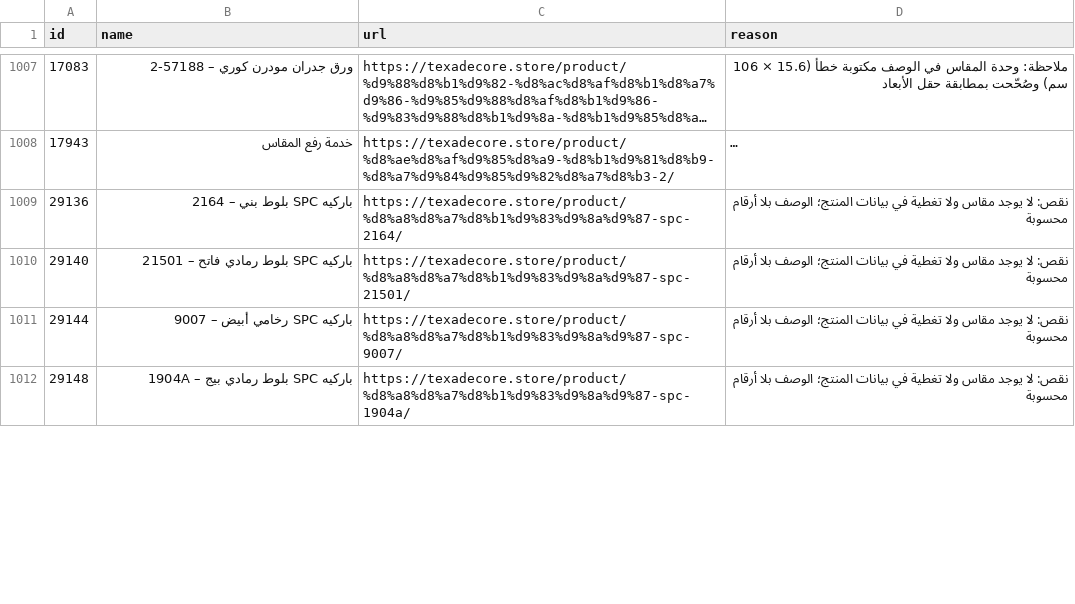
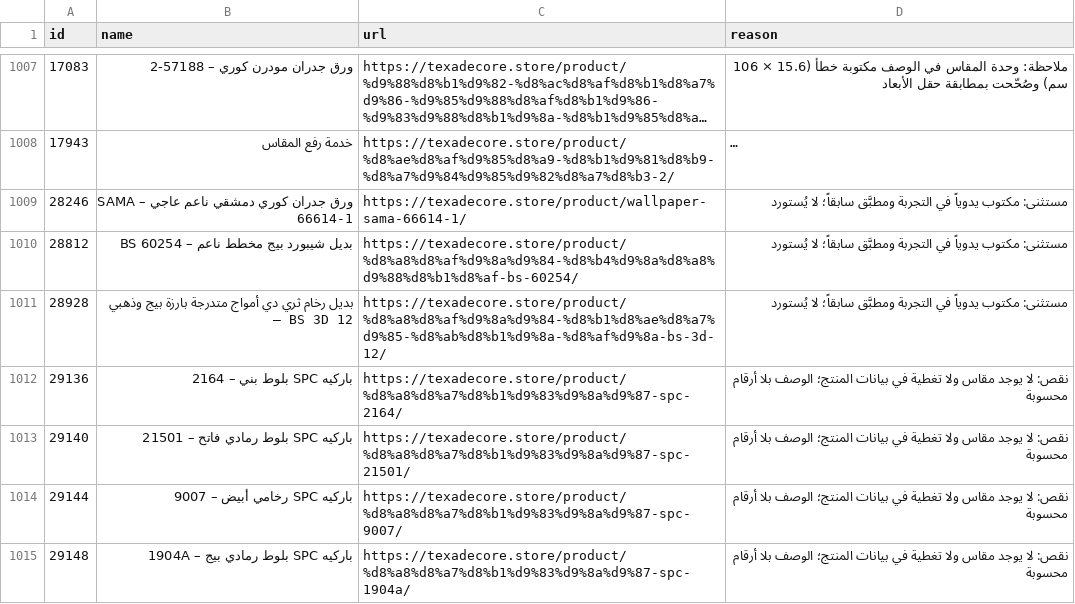
Before and after one commit to mahmoudnada1-cloud/sama-sales-app, a CSV file: texa/data/out/review-needed.csv, drawn as a sheet; only a part is shown, gaps mark what is left out; long unchanged cells end in …; the diff covers the shown part only; the diff names each change by its address in the sheet, - before the commit and + after, or states it on an @@ line.

```diff
--- a/texa/data/out/review-needed.csv
+++ b/texa/data/out/review-needed.csv
+row 1009: 28246 | ورق جدران كوري دمشقي ناعم عاجي – SAMA 66614-1 | https://texadecore.store/product/wallpaper-sama-66614-1/ | مستثنى: مكتوب يدوياً في التجربة ومطبَّق سابقاً؛ لا يُستورد
+row 1010: 28812 | بديل شيبورد بيج مخطط ناعم – BS 60254 | https://texadecore.store/product/%d8%a8%d8%af%d9%8a%d9%84-%d8%b4%d9%8a%d8%a8%d9%88%d8%b1%d8%af-bs-60254/ | مستثنى: مكتوب يدوياً في التجربة ومطبَّق سابقاً؛ لا يُستورد
+row 1011: 28928 | بديل رخام ثري دي أمواج متدرجة بارزة بيج وذهبي – BS 3D 12 | https://texadecore.store/product/%d8%a8%d8%af%d9%8a%d9%84-%d8%b1%d8%ae%d8%a7%d9%85-%d8%ab%d8%b1%d9%8a-%d8%af%d9%8a-bs-3d-12/ | مستثنى: مكتوب يدوياً في التجربة ومطبَّق سابقاً؛ لا يُستورد
```
Also changed, not shown: 6 added rows and 3 edited cells elsewhere in this file, 37 other files.
